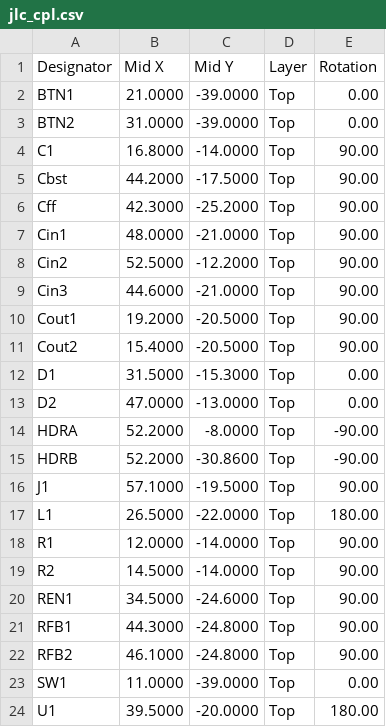
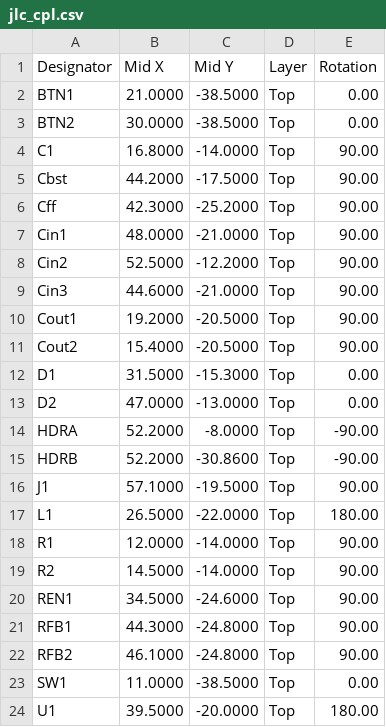
Before and after one commit to Kunkles/brickdup, a CSV file: pcb/carrier/fab/jlc_cpl.csv, drawn as a sheet.

```diff
--- a/pcb/carrier/fab/jlc_cpl.csv
+++ b/pcb/carrier/fab/jlc_cpl.csv
@@ -1,4 +1,4 @@
 Designator,Mid X,Mid Y,Layer,Rotation
-BTN1,21.0000,-39.0000,Top,0.00
-BTN2,31.0000,-39.0000,Top,0.00
+BTN1,21.0000,-38.5000,Top,0.00
+BTN2,30.0000,-38.5000,Top,0.00
 C1,16.8000,-14.0000,Top,90.00
@@ -22,3 +22,3 @@ RFB1,44.3000,-24.8000,Top,90.00
 RFB2,46.1000,-24.8000,Top,90.00
-SW1,11.0000,-39.0000,Top,0.00
+SW1,11.0000,-38.5000,Top,0.00
 U1,39.5000,-20.0000,Top,180.00
```
Also changed, not shown: pcb/carrier/bom.csv, pcb/carrier/fab/brickdup_carrier-cpl.csv, 22 other files.
